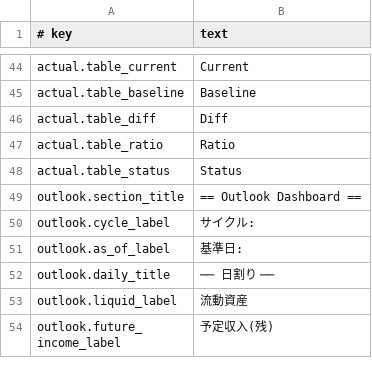
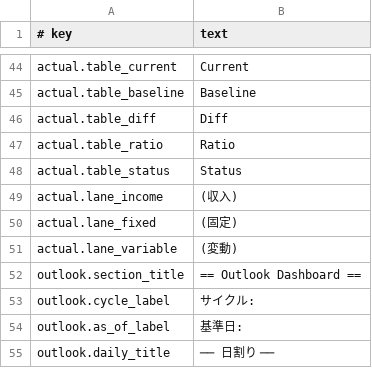
Before and after one commit to shumoku88-bit/bqn-ledger, a TSV file: config/report_labels.tsv, drawn as a sheet; only a part is shown, gaps mark what is left out; the shorter side is filled out with more unchanged rows; the diff names each change by its address in the sheet, - before the commit and + after, or states it on an @@ line.

Commit message:
feat(report): group actual comparison by lane with labels and sort by absolute diff descending

```diff
--- a/config/report_labels.tsv
+++ b/config/report_labels.tsv
+row 49: actual.lane_income | (収入)
+row 50: actual.lane_fixed | (固定)
+row 51: actual.lane_variable | (変動)
```
Also changed, not shown: 1 other file.
